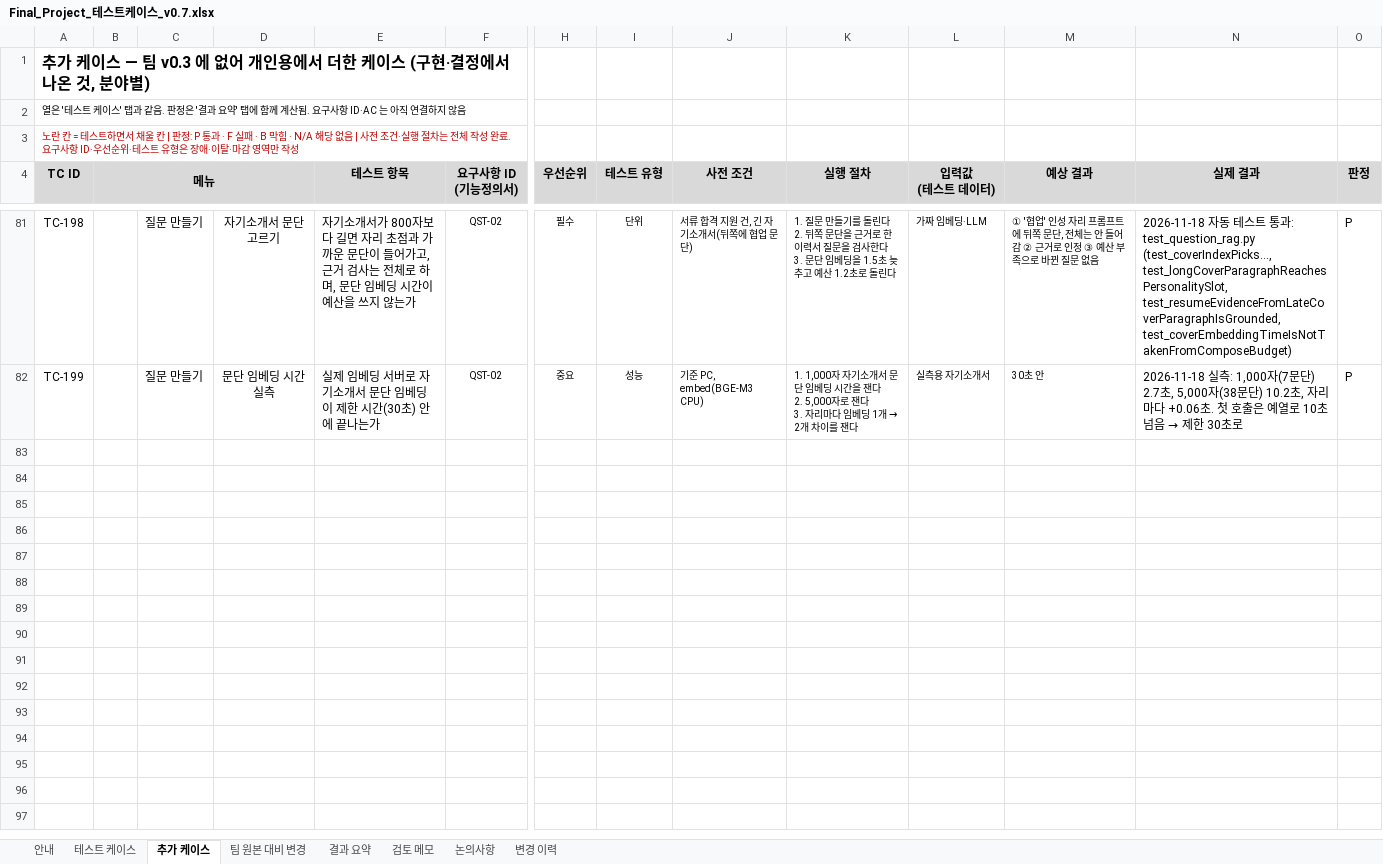
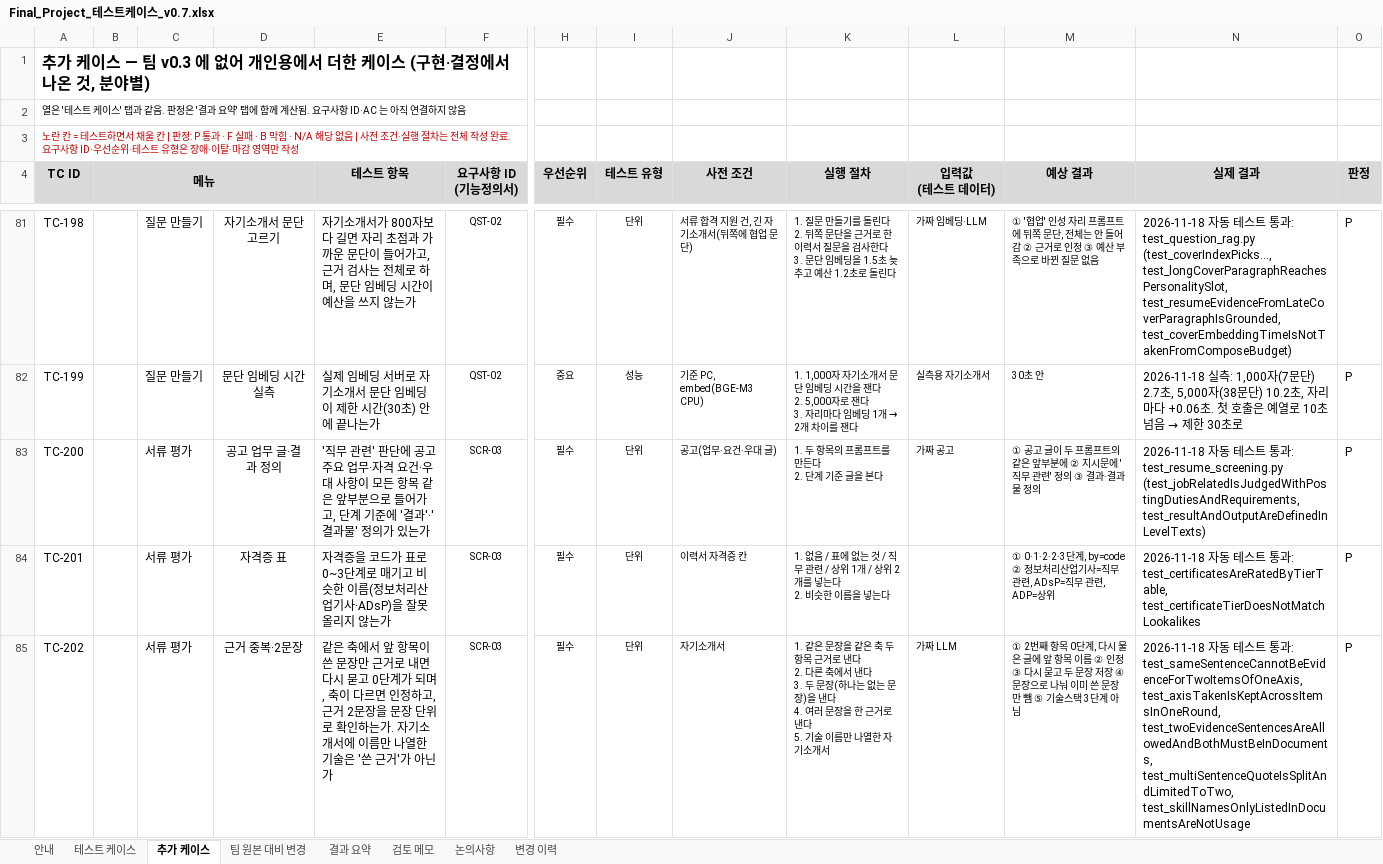
Before and after one commit to Jiwoong-im98/Final_project_team, an Excel workbook: 공통프로젝트 발표용/개인용/Final_Project_테스트케이스_v0.7.xlsx, sheet 추가 케이스, drawn as a sheet; only a part is shown, gaps mark what is left out; values as stored, in another font and other column widths than the file's, no borders; rows hold the shown columns only; ↵ is a line break in a cell; the diff covers the shown part only; the diff names each change by its address in the sheet, - before the commit and + after, or states it on an @@ line.

```diff
--- a/공통프로젝트 발표용/개인용/Final_Project_테스트케이스_v0.7.xlsx (sheet 추가 케이스)
+++ b/공통프로젝트 발표용/개인용/Final_Project_테스트케이스_v0.7.xlsx (sheet 추가 케이스)
+row 83: TC-200 |  | 서류 평가 | 공고 업무 글·결과 정의 | '직무 관련' 판단에 공고 주요 업무·자격 요건·우대 사항이 모든 항목 같은 앞부분으로 들어가고, 단계 기준에 '결과'·'결과물' 정의가 있는가 | SCR-03 | 필수 | 단위 | 공고(업무·요건·우대 글) | 1. 두 항목의 프롬프트를 만든다 ↵ 2. 단계 기준 글을 본다 | 가짜 공고 | ① 공고 글이 두 프롬프트의 같은 앞부분에 ② 지시문에 '직무 관련' 정의 ③ 결과·결과물 정의 | 2026-11-18 자동 테스트 통과: test_resume_screening.py (test_jobRelatedIsJudgedWithPostingDutiesAndRequirements, test_resultAndOutputAreDefinedInLevelTexts) | P
+row 84: TC-201 |  | 서류 평가 | 자격증 표 | 자격증을 코드가 표로 0~3단계로 매기고 비슷한 이름(정보처리산업기사·ADsP)을 잘못 올리지 않는가 | SCR-03 | 필수 | 단위 | 이력서 자격증 칸 | 1. 없음 / 표에 없는 것 / 직무 관련 / 상위 1개 / 상위 2개를 넣는다 ↵ 2. 비슷한 이름을 넣는다 |  | ① 0·1·2·2·3단계, by=code ② 정보처리산업기사=직무 관련, ADsP=직무 관련, ADP=상위 | 2026-11-18 자동 테스트 통과: test_certificatesAreRatedByTierTable, test_certificateTierDoesNotMatchLookalikes | P
+row 85: TC-202 |  | 서류 평가 | 근거 중복·2문장 | 같은 축에서 앞 항목이 쓴 문장만 근거로 내면 다시 묻고 0단계가 되며, 축이 다르면 인정하고, 근거 2문장을 문장 단위로 확인하는가. 자기소개서에 이름만 나열한 기술은 '쓴 근거'가 아닌가 | SCR-03 | 필수 | 단위 | 자기소개서 | 1. 같은 문장을 같은 축 두 항목 근거로 낸다 ↵ 2. 다른 축에서 낸다 ↵ 3. 두 문장(하나는 없는 문장)을 낸다 ↵ 4. 여러 문장을 한 근거로 낸다 ↵ 5. 기술 이름만 나열한 자기소개서 | 가짜 LLM | ① 2번째 항목 0단계, 다시 물은 글에 앞 항목 이름 ② 인정 ③ 다시 묻고 두 문장 저장 ④ 문장으로 나눠 이미 쓴 문장만 뺌 ⑤ 기술스택 3단계 아님 | 2026-11-18 자동 테스트 통과: test_sameSentenceCannotBeEvidenceForTwoItemsOfOneAxis, test_axisTakenIsKeptAcrossItemsInOneRound, test_twoEvidenceSentencesAreAllowedAndBothMustBeInDocuments, test_multiSentenceQuoteIsSplitAndLimitedToTwo, test_skillNamesOnlyListedInDocumentsAreNotUsage | P
```
Also changed, not shown: 3 added rows elsewhere in this sheet, sheet 변경 이력, 공통프로젝트 발표용/개인용/Final_Project_기능정의서_0.7v.xlsx, 23 other files.
